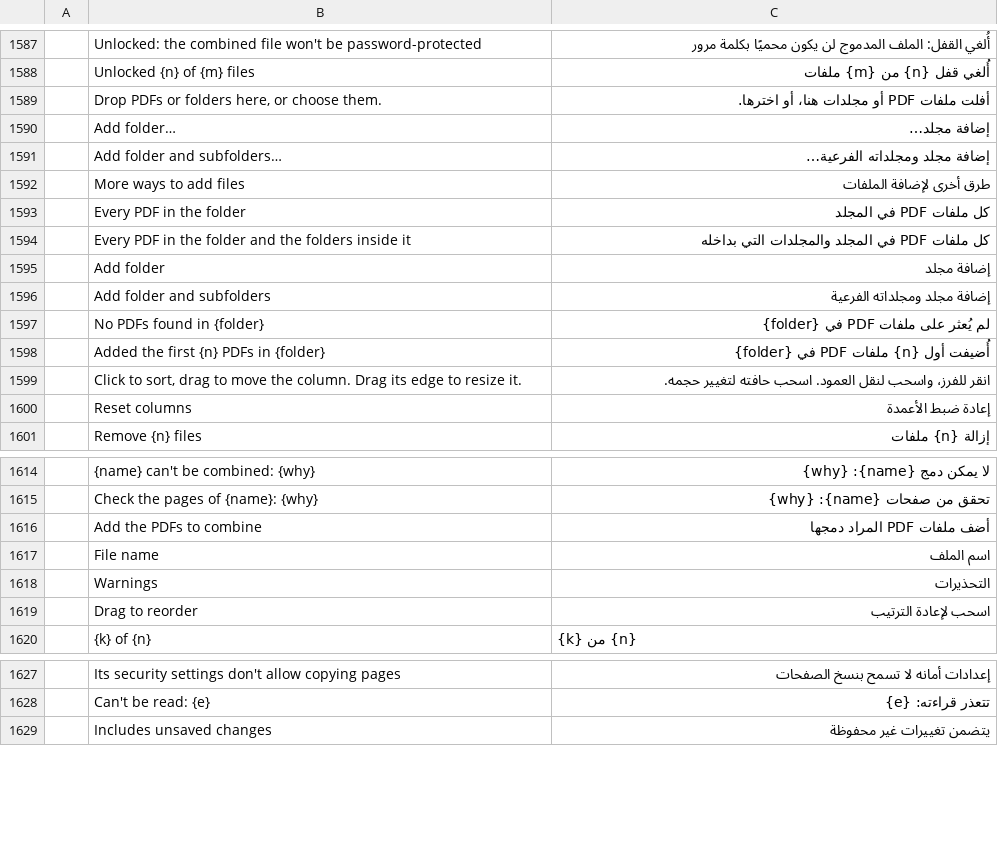
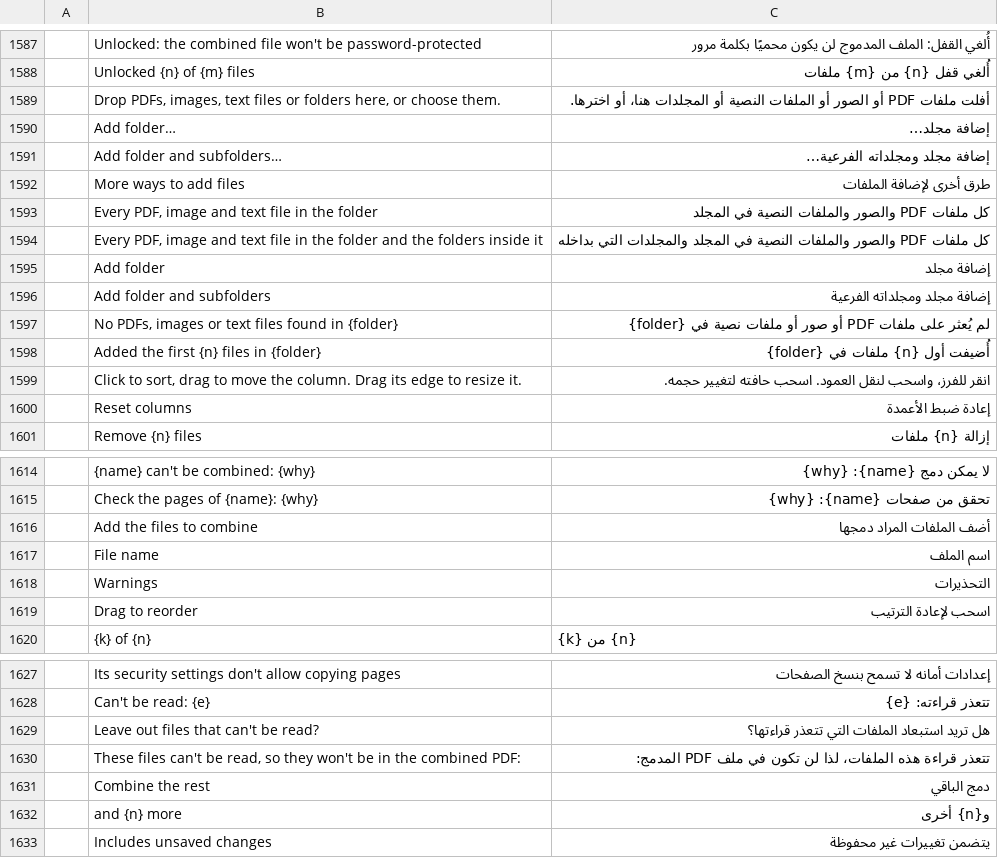
Before and after one commit to 0ldini/pdfcraft, a TSV file: crates/ui-egui/src/i18n/ar.tsv, drawn as a sheet; only a part is shown, gaps mark what is left out.

```diff
--- a/crates/ui-egui/src/i18n/ar.tsv
+++ b/crates/ui-egui/src/i18n/ar.tsv
@@ -1588,3 +1588,3 @@
 	Unlocked {n} of {m} files	أُلغي قفل {n} من {m} ملفات
-	Drop PDFs or folders here, or choose them.	أفلت ملفات PDF أو مجلدات هنا، أو اخترها.
+	Drop PDFs, images, text files or folders here, or choose them.	أفلت ملفات PDF أو الصور أو الملفات النصية أو المجلدات هنا، أو اخترها.
 	Add folder…	إضافة مجلد…
@@ -1592,8 +1592,8 @@
 	More ways to add files	طرق أخرى لإضافة الملفات
-	Every PDF in the folder	كل ملفات PDF في المجلد
-	Every PDF in the folder and the folders inside it	كل ملفات PDF في المجلد والمجلدات التي بداخله
+	Every PDF, image and text file in the folder	كل ملفات PDF والصور والملفات النصية في المجلد
+	Every PDF, image and text file in the folder and the folders inside it	كل ملفات PDF والصور والملفات النصية في المجلد والمجلدات التي بداخله
 	Add folder	إضافة مجلد
 	Add folder and subfolders	إضافة مجلد ومجلداته الفرعية
-	No PDFs found in {folder}	لم يُعثر على ملفات PDF في {folder}
-	Added the first {n} PDFs in {folder}	أُضيفت أول {n} ملفات PDF في {folder}
+	No PDFs, images or text files found in {folder}	لم يُعثر على ملفات PDF أو صور أو ملفات نصية في {folder}
+	Added the first {n} files in {folder}	أُضيفت أول {n} ملفات في {folder}
 	Click to sort, drag to move the column. Drag its edge to resize it.	انقر للفرز، واسحب لنقل العمود. اسحب حافته لتغيير حجمه.
@@ -1615,3 +1615,3 @@
 	Check the pages of {name}: {why}	تحقق من صفحات {name}: {why}
-	Add the PDFs to combine	أضف ملفات PDF المراد دمجها
+	Add the files to combine	أضف الملفات المراد دمجها
 	File name	اسم الملف
@@ -1628,2 +1628,6 @@
 	Can't be read: {e}	تتعذر قراءته: {e}
+	Leave out files that can't be read?	هل تريد استبعاد الملفات التي تتعذر قراءتها؟
+	These files can't be read, so they won't be in the combined PDF:	تتعذر قراءة هذه الملفات، لذا لن تكون في ملف PDF المدمج:
+	Combine the rest	دمج الباقي
+	and {n} more	و{n} أخرى
 	Includes unsaved changes	يتضمن تغييرات غير محفوظة
```
Also changed, not shown: crates/ui-egui/src/i18n/bg.tsv, crates/ui-egui/src/i18n/de.tsv, 25 other files.
